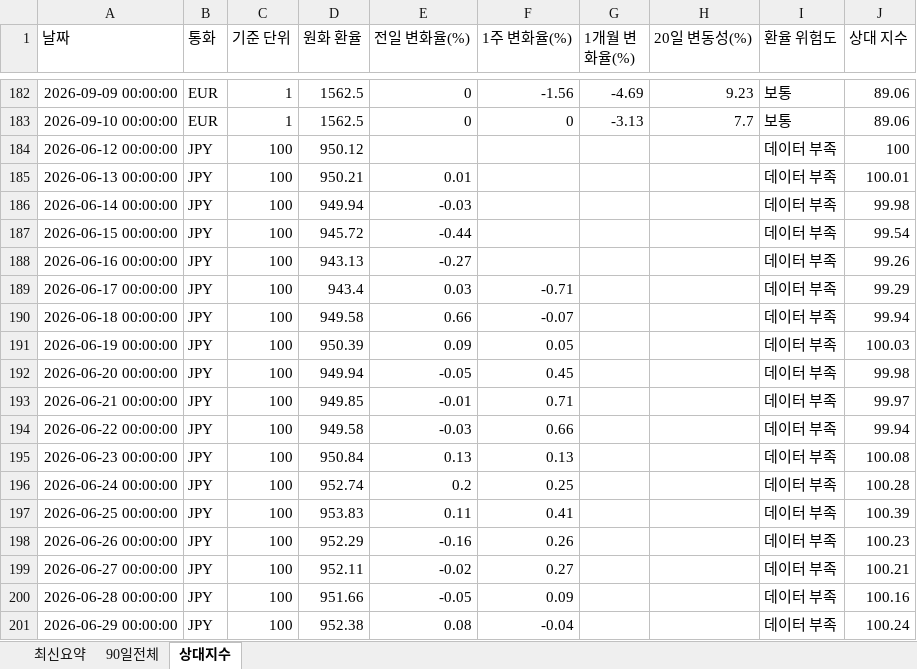
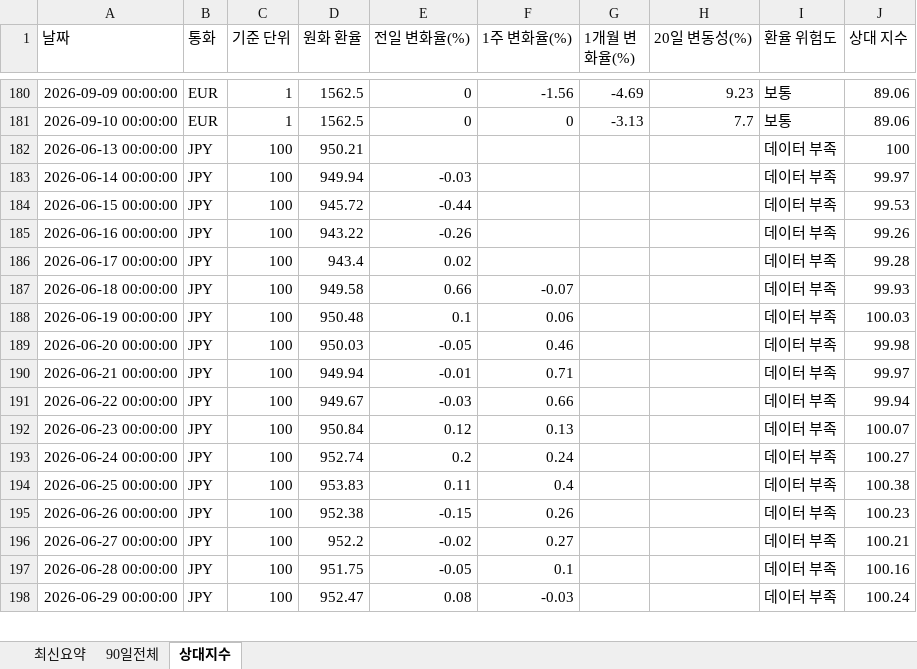
Before and after one commit to wnsdnjs867-svg/4-, an Excel workbook: trade_fx_dashboard.xlsx, sheet 상대지수, drawn as a sheet; only a part is shown, gaps mark what is left out; values as stored, in another font and other column widths than the file's, no borders; removed rows and columns are numbered as before the commit, all else as after; the diff covers the shown part only; the diff names each change by its address in the sheet, - before the commit and + after, or states it on an @@ line.

```diff
--- a/trade_fx_dashboard.xlsx (sheet 상대지수)
+++ b/trade_fx_dashboard.xlsx (sheet 상대지수)
-row 184: 2026-06-12 00:00:00 | JPY | 100 | 950.12 |  |  |  |  | 데이터 부족 | 100
-E182 (전일 변화율(%)): 0.01
+E182 (전일 변화율(%)): (empty)
-J182 (상대 지수): 100.01
+J182 (상대 지수): 100
-J183 (상대 지수): 99.98
+J183 (상대 지수): 99.97
-J184 (상대 지수): 99.54
+J184 (상대 지수): 99.53
-D185 (원화 환율): 943.13
+D185 (원화 환율): 943.22
-E185 (전일 변화율(%)): -0.27
+E185 (전일 변화율(%)): -0.26
-E186 (전일 변화율(%)): 0.03
+E186 (전일 변화율(%)): 0.02
-F186 (1주 변화율(%)): -0.71
+F186 (1주 변화율(%)): (empty)
-J186 (상대 지수): 99.29
+J186 (상대 지수): 99.28
-J187 (상대 지수): 99.94
+J187 (상대 지수): 99.93
-D188 (원화 환율): 950.39
+D188 (원화 환율): 950.48
-E188 (전일 변화율(%)): 0.09
+E188 (전일 변화율(%)): 0.1
-F188 (1주 변화율(%)): 0.05
+F188 (1주 변화율(%)): 0.06
-D189 (원화 환율): 949.94
+D189 (원화 환율): 950.03
-F189 (1주 변화율(%)): 0.45
+F189 (1주 변화율(%)): 0.46
-D190 (원화 환율): 949.85
+D190 (원화 환율): 949.94
-D191 (원화 환율): 949.58
+D191 (원화 환율): 949.67
-E192 (전일 변화율(%)): 0.13
+E192 (전일 변화율(%)): 0.12
-J192 (상대 지수): 100.08
+J192 (상대 지수): 100.07
-F193 (1주 변화율(%)): 0.25
+F193 (1주 변화율(%)): 0.24
-J193 (상대 지수): 100.28
+J193 (상대 지수): 100.27
-F194 (1주 변화율(%)): 0.41
+F194 (1주 변화율(%)): 0.4
-J194 (상대 지수): 100.39
+J194 (상대 지수): 100.38
-D195 (원화 환율): 952.29
+D195 (원화 환율): 952.38
-E195 (전일 변화율(%)): -0.16
+E195 (전일 변화율(%)): -0.15
-D196 (원화 환율): 952.11
+D196 (원화 환율): 952.2
-D197 (원화 환율): 951.66
+D197 (원화 환율): 951.75
-F197 (1주 변화율(%)): 0.09
+F197 (1주 변화율(%)): 0.1
-D198 (원화 환율): 952.38
+D198 (원화 환율): 952.47
-F198 (1주 변화율(%)): -0.04
+F198 (1주 변화율(%)): -0.03
```
Also changed, not shown: other rows of this sheet, sheet 90일전체, sheet 최신요약, 1 other file.
